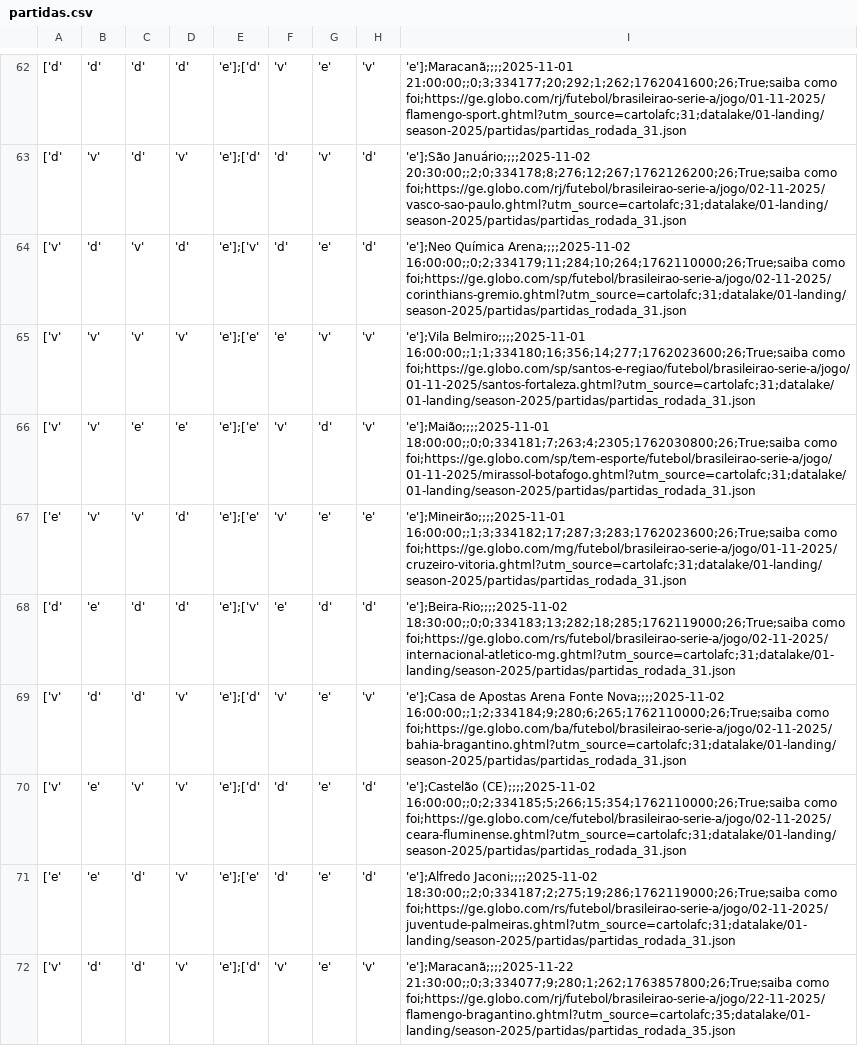
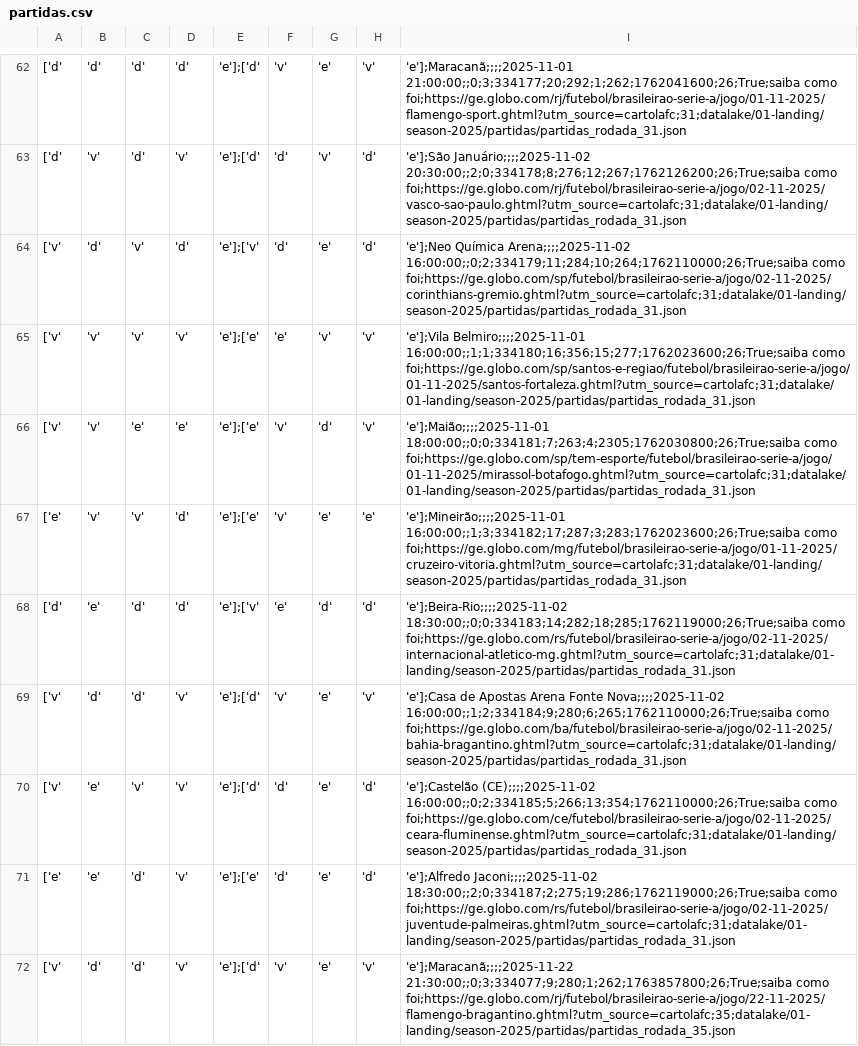
Before and after one commit to adntayer/cartola_datalake, a CSV file: datalake/02-bronze/season-2025/partidas/partidas.csv, drawn as a sheet; only a part is shown, gaps mark what is left out; the diff covers the shown part only; the diff names each change by its address in the sheet, - before the commit and + after, or states it on an @@ line.

Commit message:
📡 [data landing-to-bronze partidas]: automatic update data Mon Dec  8 10:43:31 UTC 2025

```diff
--- a/datalake/02-bronze/season-2025/partidas/partidas.csv
+++ b/datalake/02-bronze/season-2025/partidas/partidas.csv
-I65: 'e'];Vila Belmiro;;;;2025-11-01 16:00:00;;1;1;334180;16;356;14;277;1762023600;26;True;saiba como foi;https://ge.globo.com/sp/santos-e-regiao/futebol/brasileirao-serie-a/jogo/01-11-2025/santos-fortaleza.ghtml?utm_source=cartolafc;31;datalake/01-landing/season-2025/partidas/partidas_rodada_31.json
+I65: 'e'];Vila Belmiro;;;;2025-11-01 16:00:00;;1;1;334180;16;356;15;277;1762023600;26;True;saiba como foi;https://ge.globo.com/sp/santos-e-regiao/futebol/brasileirao-serie-a/jogo/01-11-2025/santos-fortaleza.ghtml?utm_source=cartolafc;31;datalake/01-landing/season-2025/partidas/partidas_rodada_31.json
-I68: 'e'];Beira-Rio;;;;2025-11-02 18:30:00;;0;0;334183;13;282;18;285;1762119000;26;True;saiba como foi;https://ge.globo.com/rs/futebol/brasileirao-serie-a/jogo/02-11-2025/internacional-atletico-mg.ghtml?utm_source=cartolafc;31;datalake/01-landing/season-2025/partidas/partidas_rodada_31.json
+I68: 'e'];Beira-Rio;;;;2025-11-02 18:30:00;;0;0;334183;14;282;18;285;1762119000;26;True;saiba como foi;https://ge.globo.com/rs/futebol/brasileirao-serie-a/jogo/02-11-2025/internacional-atletico-mg.ghtml?utm_source=cartolafc;31;datalake/01-landing/season-2025/partidas/partidas_rodada_31.json
-I70: 'e'];Castelão (CE);;;;2025-11-02 16:00:00;;0;2;334185;5;266;15;354;1762110000;26;True;saiba como foi;https://ge.globo.com/ce/futebol/brasileirao-serie-a/jogo/02-11-2025/ceara-fluminense.ghtml?utm_source=cartolafc;31;datalake/01-landing/season-2025/partidas/partidas_rodada_31.json
+I70: 'e'];Castelão (CE);;;;2025-11-02 16:00:00;;0;2;334185;5;266;13;354;1762110000;26;True;saiba como foi;https://ge.globo.com/ce/futebol/brasileirao-serie-a/jogo/02-11-2025/ceara-fluminense.ghtml?utm_source=cartolafc;31;datalake/01-landing/season-2025/partidas/partidas_rodada_31.json
```
Also changed, not shown: 149 edited cells elsewhere in this file.
